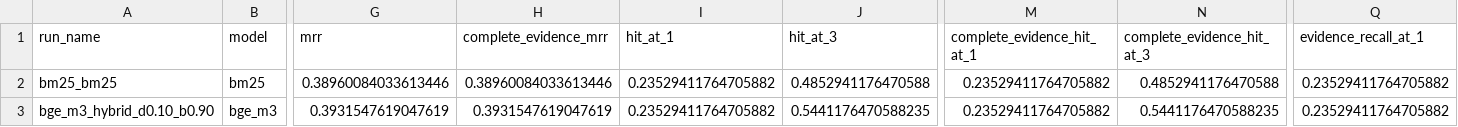
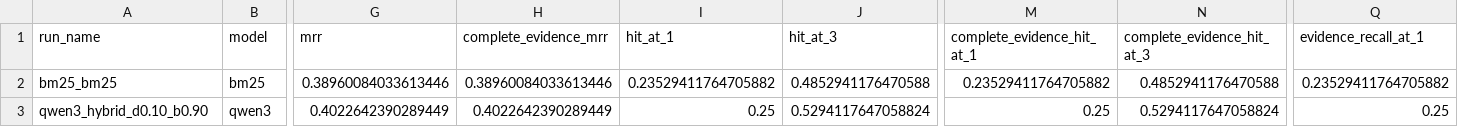
Before and after one commit to yshe0376/cs30-personalised-rag, a CSV file: docs/results/m6_w6_v2_four_book_gold_v0_1_3_para_v1/diagnostic_holdout_summary.csv, drawn as a sheet; only a part is shown, gaps mark what is left out; the diff covers the shown part only; the diff names each change by its address in the sheet, - before the commit and + after, or states it on an @@ line.

Commit message:
results(m6): publish qwen3 corrective rerun

```diff
--- a/docs/results/m6_w6_v2_four_book_gold_v0_1_3_para_v1/diagnostic_holdout_summary.csv
+++ b/docs/results/m6_w6_v2_four_book_gold_v0_1_3_para_v1/diagnostic_holdout_summary.csv
-A3 (run_name): bge_m3_hybrid_d0.10_b0.90
+A3 (run_name): qwen3_hybrid_d0.10_b0.90
-B3 (model): bge_m3
+B3 (model): qwen3
-G3 (mrr): 0.3931547619047619
+G3 (mrr): 0.4022642390289449
-H3 (complete_evidence_mrr): 0.3931547619047619
+H3 (complete_evidence_mrr): 0.4022642390289449
-I3 (hit_at_1): 0.23529411764705882
+I3 (hit_at_1): 0.25
-J3 (hit_at_3): 0.5441176470588235
+J3 (hit_at_3): 0.5294117647058824
-M3 (complete_evidence_hit_at_1): 0.23529411764705882
+M3 (complete_evidence_hit_at_1): 0.25
-N3 (complete_evidence_hit_at_3): 0.5441176470588235
+N3 (complete_evidence_hit_at_3): 0.5294117647058824
-Q3 (evidence_recall_at_1): 0.23529411764705882
+Q3 (evidence_recall_at_1): 0.25
```
Also changed, not shown: 14 edited cells elsewhere in this file, docs/results/m6_w6_v2_four_book_gold_v0_1_3/dev_baseline_comparison.csv, docs/results/m6_w6_v2_four_book_gold_v0_1_3/dev_rule1_selection.csv, 18 other files.
